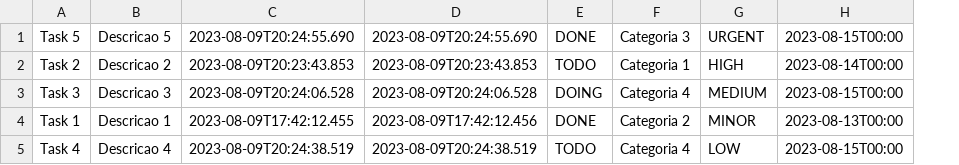
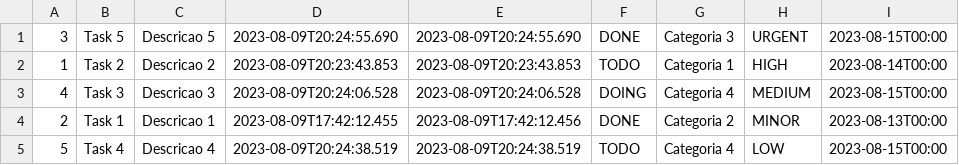
Before and after one commit to willoliveira1/TODO-List, a CSV file: src/main/resources/tasks.csv, drawn as a sheet; the diff names each change by its address in the sheet, - before the commit and + after, or states it on an @@ line.

```diff
--- a/src/main/resources/tasks.csv
+++ b/src/main/resources/tasks.csv
+column A, rows 1-5: 3 | 1 | 4 | 2 | 5
```
Also changed, not shown: 20 other files.
